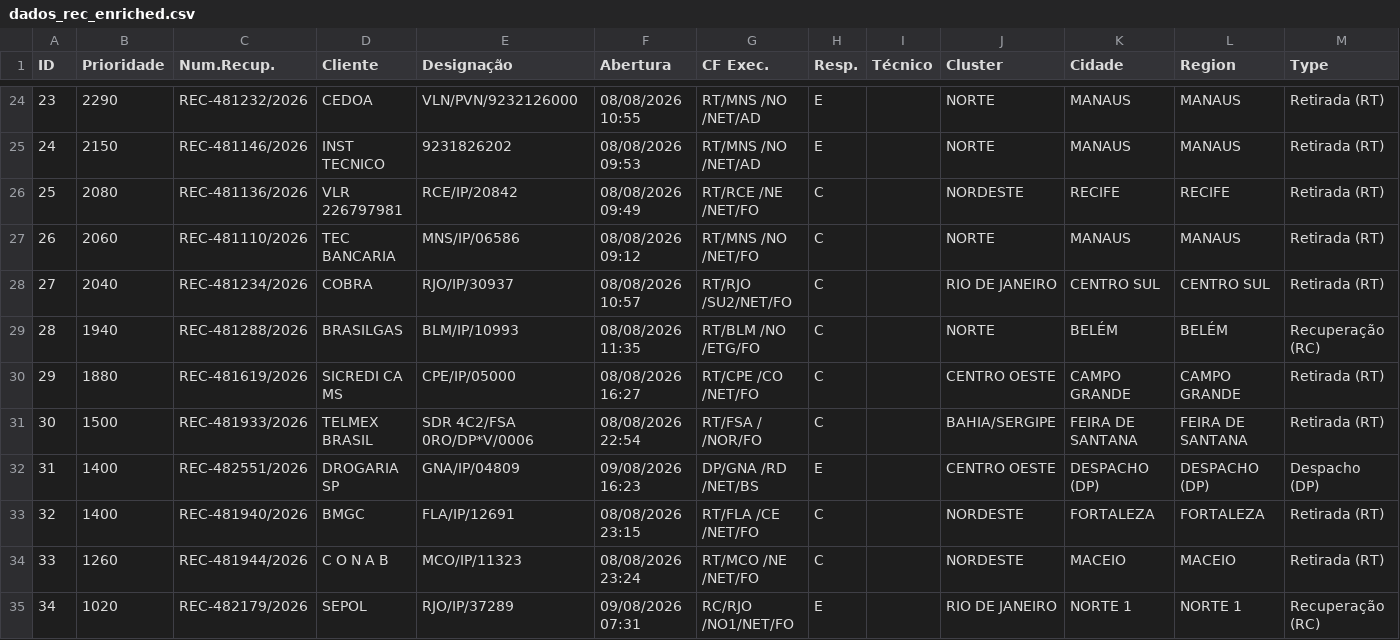
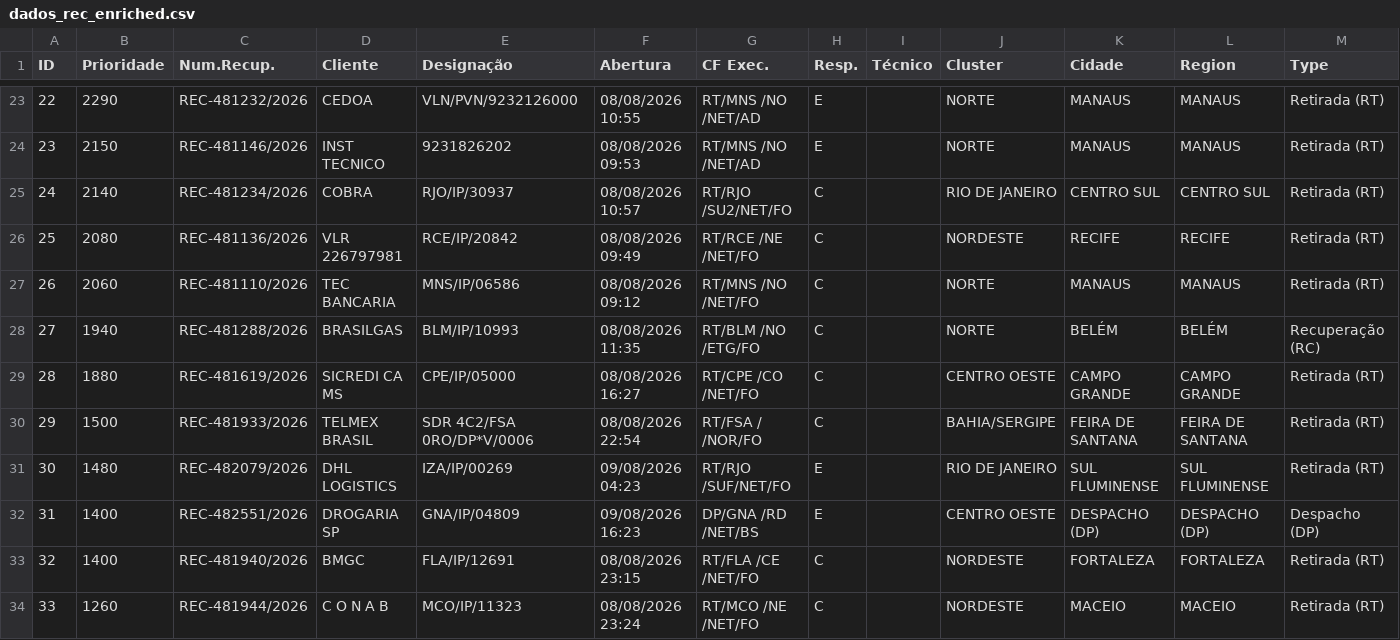
Before and after one commit to cpralonrj-pralon/embratel-sir, a CSV file: dados_rec_enriched.csv, drawn as a sheet; only a part is shown, gaps mark what is left out; the shorter side is filled out with more unchanged rows; removed rows and columns are numbered as before the commit, all else as after; the diff covers the shown part only; the diff names each change by its address in the sheet, - before the commit and + after, or states it on an @@ line.

```diff
--- a/dados_rec_enriched.csv
+++ b/dados_rec_enriched.csv
@@ column A (ID) renumbered between rows 8 and 53 @@
+row 25: 24 | 2140 | REC-481234/2026 | COBRA | RJO/IP/30937 | 08/08/2026 10:57 | RT/RJO /SU2/NET/FO | C |  | RIO DE JANEIRO | CENTRO SUL | CENTRO SUL | Retirada (RT)
-row 28: 27 | 2040 | REC-481234/2026 | COBRA | RJO/IP/30937 | 08/08/2026 10:57 | RT/RJO /SU2/NET/FO | C |  | RIO DE JANEIRO | CENTRO SUL | CENTRO SUL | Retirada (RT)
+row 31: 30 | 1480 | REC-482079/2026 | DHL LOGISTICS | IZA/IP/00269 | 09/08/2026 04:23 | RT/RJO /SUF/NET/FO | E |  | RIO DE JANEIRO | SUL FLUMINENSE | SUL FLUMINENSE | Retirada (RT)
```
Also changed, not shown: 2 added rows, 3 removed rows and 5 edited cells elsewhere in this file, dados_ral.csv, dados_ral_enriched.csv, 2 other files.
